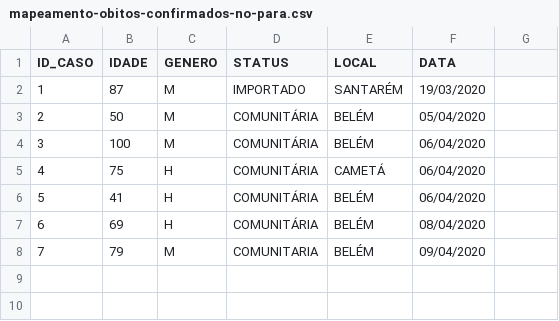
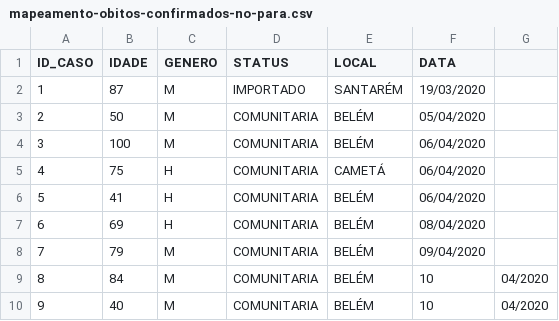
Before and after one commit to elvisthermo/Covid19-PA, a CSV file: datasets/mapeamento-obitos-confirmados-no-para.csv, drawn as a sheet.

```diff
--- a/datasets/mapeamento-obitos-confirmados-no-para.csv
+++ b/datasets/mapeamento-obitos-confirmados-no-para.csv
@@ -2,7 +2,9 @@ ID_CASO,IDADE,GENERO,STATUS,LOCAL,DATA
 1,87,M,IMPORTADO,SANTARÉM,19/03/2020
-2,50,M,COMUNITÁRIA,BELÉM,05/04/2020
-3,100,M,COMUNITÁRIA,BELÉM,06/04/2020
-4,75,H,COMUNITÁRIA,CAMETÁ,06/04/2020
-5,41,H,COMUNITÁRIA,BELÉM,06/04/2020
-6,69,H,COMUNITÁRIA,BELÉM,08/04/2020
+2,50,M,COMUNITARIA,BELÉM,05/04/2020
+3,100,M,COMUNITARIA,BELÉM,06/04/2020
+4,75,H,COMUNITARIA,CAMETÁ,06/04/2020
+5,41,H,COMUNITARIA,BELÉM,06/04/2020
+6,69,H,COMUNITARIA,BELÉM,08/04/2020
 7,79,M,COMUNITARIA,BELÉM,09/04/2020
+8,84,M,COMUNITARIA,BELÉM,10,04/2020
+9,40,M,COMUNITARIA,BELÉM,10,04/2020
```
Also changed, not shown: datasets/mapeamento-casos-confirmados-no-para.csv, 1 other file.
